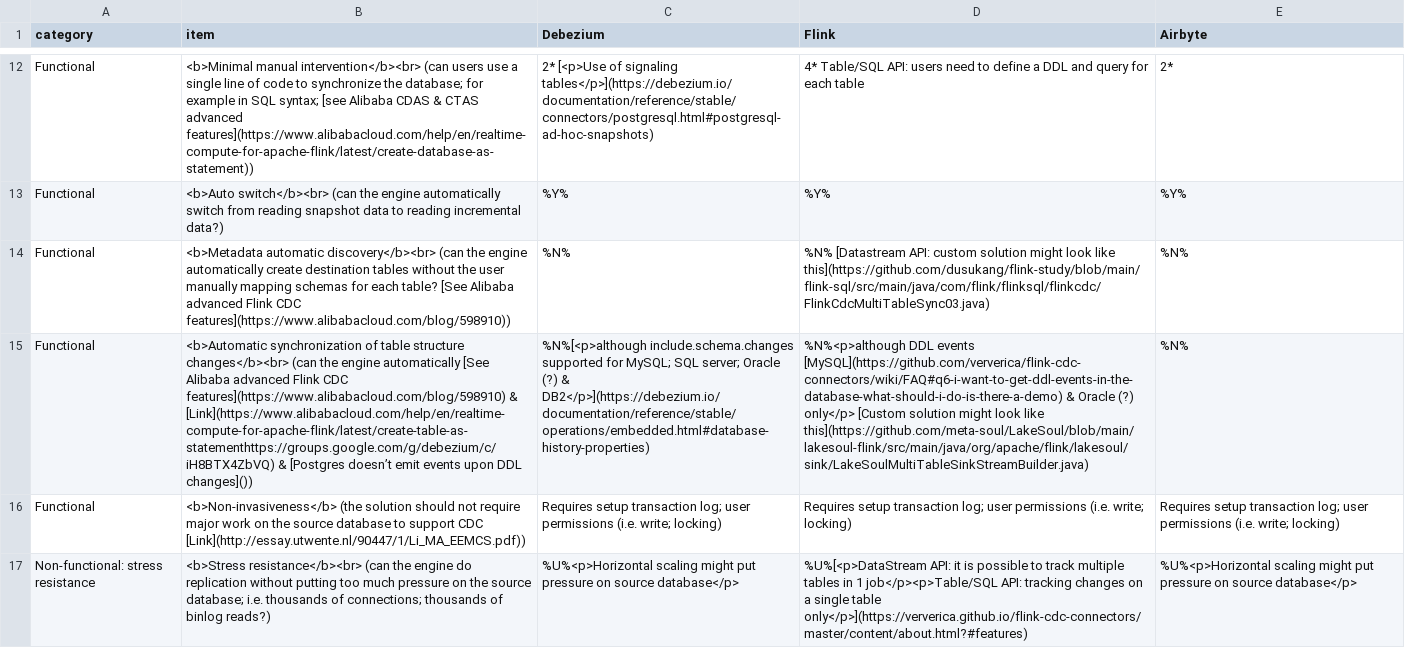
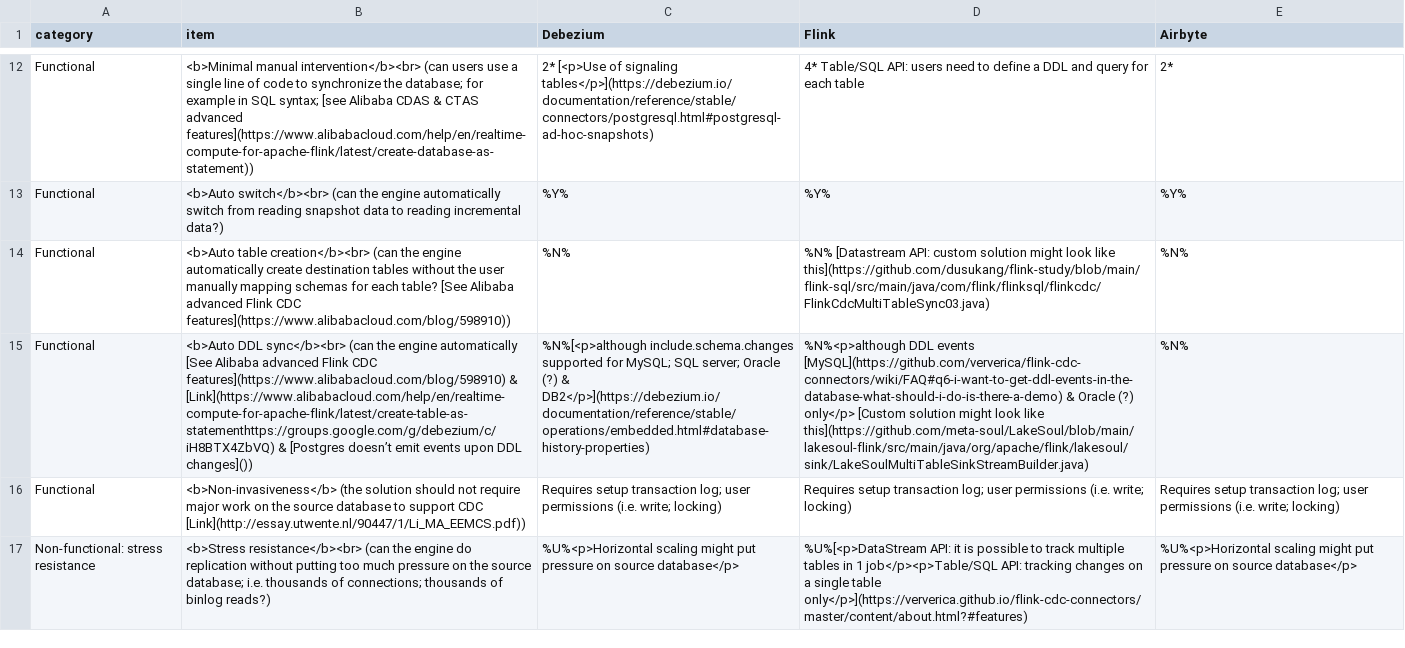
Before and after one commit to rbreejen/comparison-data-replication, a CSV file: comparison-data-replication.csv, drawn as a sheet; only a part is shown, gaps mark what is left out; the diff names each change by its address in the sheet, - before the commit and + after, or states it on an @@ line.

```diff
--- a/comparison-data-replication.csv
+++ b/comparison-data-replication.csv
-B14 (item): <b>Metadata automatic discovery</b><br> (can the…
+B14 (item): <b>Auto table creation</b><br> (can the…
-B15 (item): <b>Automatic synchronization of table structure changes</b><br> (can the…
+B15 (item): <b>Auto DDL sync</b><br> (can the…
```
Also changed, not shown: 1 other file.
